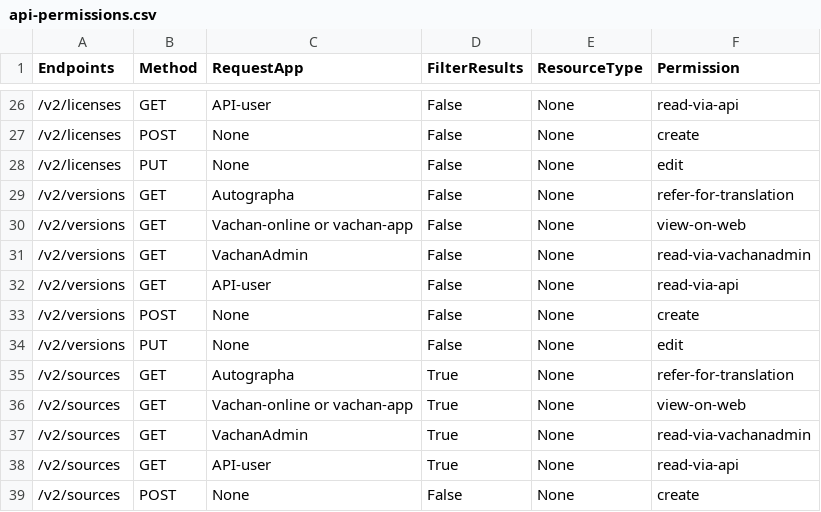
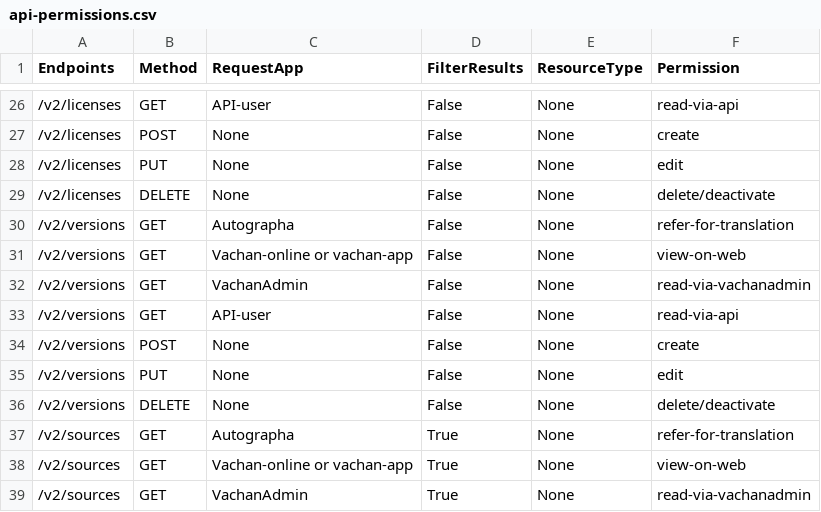
Before and after one commit to Bridgeconn/vachan-api, a CSV file: app/auth/api-permissions.csv, drawn as a sheet; only a part is shown, gaps mark what is left out; the shorter side is filled out with more unchanged rows; the diff names each change by its address in the sheet, - before the commit and + after, or states it on an @@ line.

Commit message:
committed hard delete on licenses and versions

```diff
--- a/app/auth/api-permissions.csv
+++ b/app/auth/api-permissions.csv
+row 29: /v2/licenses | DELETE | None | False | None | delete/deactivate
+row 36: /v2/versions | DELETE | None | False | None | delete/deactivate
```
Also changed, not shown: 8 other files.
